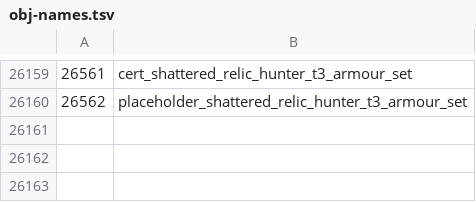
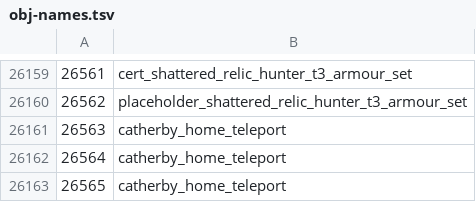
Before and after one commit to ThatGamerBlue/cs2-decompiler, a TSV file: src/main/resources/org/runestar/cs2/obj-names.tsv, drawn as a sheet; only a part is shown, gaps mark what is left out.

Commit message:
Update names

```diff
--- a/src/main/resources/org/runestar/cs2/obj-names.tsv
+++ b/src/main/resources/org/runestar/cs2/obj-names.tsv
@@ -26160 +26160,4 @@
 26562	placeholder_shattered_relic_hunter_t3_armour_set
+26563	catherby_home_teleport
+26564	catherby_home_teleport
+26565	catherby_home_teleport
```
